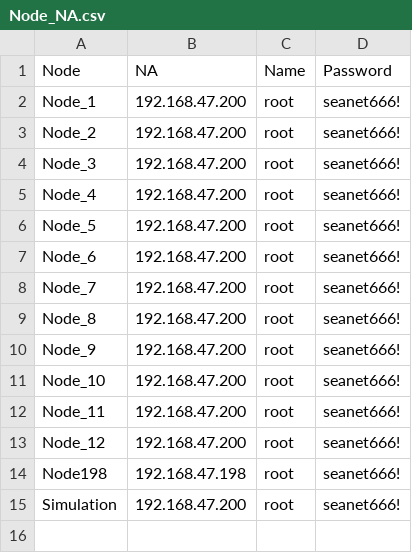
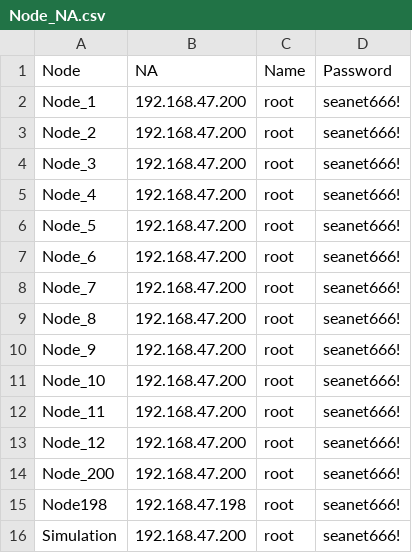
Before and after one commit to Masterlovsky/NMRVS, a CSV file: Node_NA.csv, drawn as a sheet; the diff names each change by its address in the sheet, - before the commit and + after, or states it on an @@ line.

```diff
--- a/Node_NA.csv
+++ b/Node_NA.csv
+row 14: Node_200 | 192.168.47.200 | root | seanet666!
```
Also changed, not shown: 4 other files.
